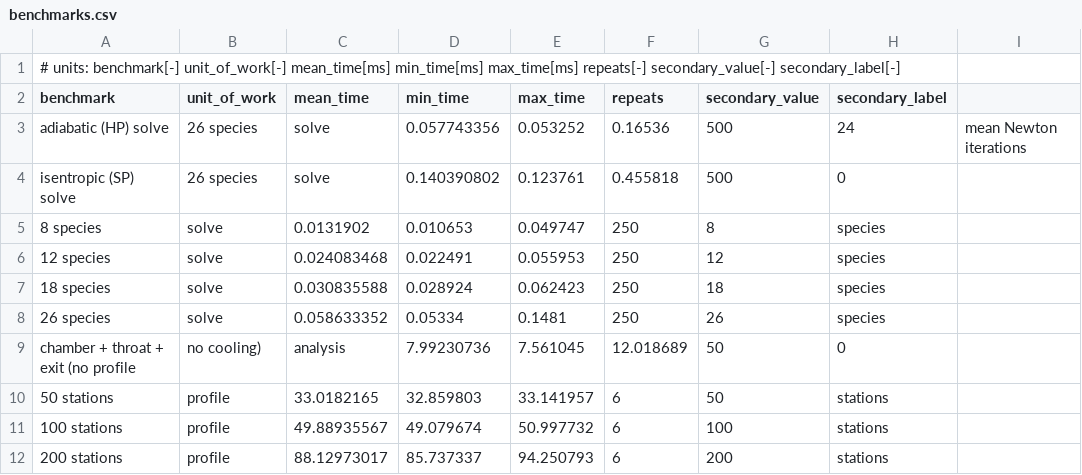
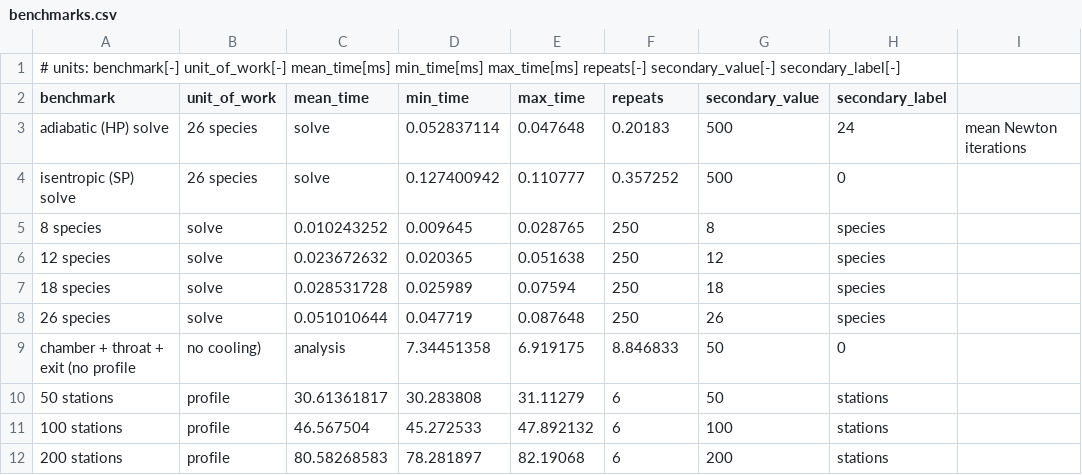
Before and after one commit to Nathan-W123/Ignis, a CSV file: results/benchmarks/benchmarks.csv, drawn as a sheet; only a part is shown; the diff covers the shown part only.

```diff
--- a/results/benchmarks/benchmarks.csv
+++ b/results/benchmarks/benchmarks.csv
@@ -2,11 +2,11 @@
 benchmark,unit_of_work,mean_time,min_time,max_time,repeats,secondary_value,secondary_label
-adiabatic (HP) solve, 26 species,solve,0.057743356,0.053252,0.16536,500,24,mean Newton iterations
-isentropic (SP) solve, 26 species,solve,0.140390802,0.123761,0.455818,500,0,
-  8 species,solve,0.0131902,0.010653,0.049747,250,8,species
-  12 species,solve,0.024083468,0.022491,0.055953,250,12,species
-  18 species,solve,0.030835588,0.028924,0.062423,250,18,species
-  26 species,solve,0.058633352,0.05334,0.1481,250,26,species
-chamber + throat + exit (no profile, no cooling),analysis,7.99230736,7.561045,12.018689,50,0,
-  50 stations,profile,33.0182165,32.859803,33.141957,6,50,stations
-  100 stations,profile,49.88935567,49.079674,50.997732,6,100,stations
-  200 stations,profile,88.12973017,85.737337,94.250793,6,200,stations
+adiabatic (HP) solve, 26 species,solve,0.052837114,0.047648,0.20183,500,24,mean Newton iterations
+isentropic (SP) solve, 26 species,solve,0.127400942,0.110777,0.357252,500,0,
+  8 species,solve,0.010243252,0.009645,0.028765,250,8,species
+  12 species,solve,0.023672632,0.020365,0.051638,250,12,species
+  18 species,solve,0.028531728,0.025989,0.07594,250,18,species
+  26 species,solve,0.051010644,0.047719,0.087648,250,26,species
+chamber + throat + exit (no profile, no cooling),analysis,7.34451358,6.919175,8.846833,50,0,
+  50 stations,profile,30.61361817,30.283808,31.11279,6,50,stations
+  100 stations,profile,46.567504,45.272533,47.892132,6,100,stations
+  200 stations,profile,80.58268583,78.281897,82.19068,6,200,stations
```
Also changed, not shown: 36 edited cells elsewhere in this file, results/optimization/optimization_optimum.csv, 37 other files.
